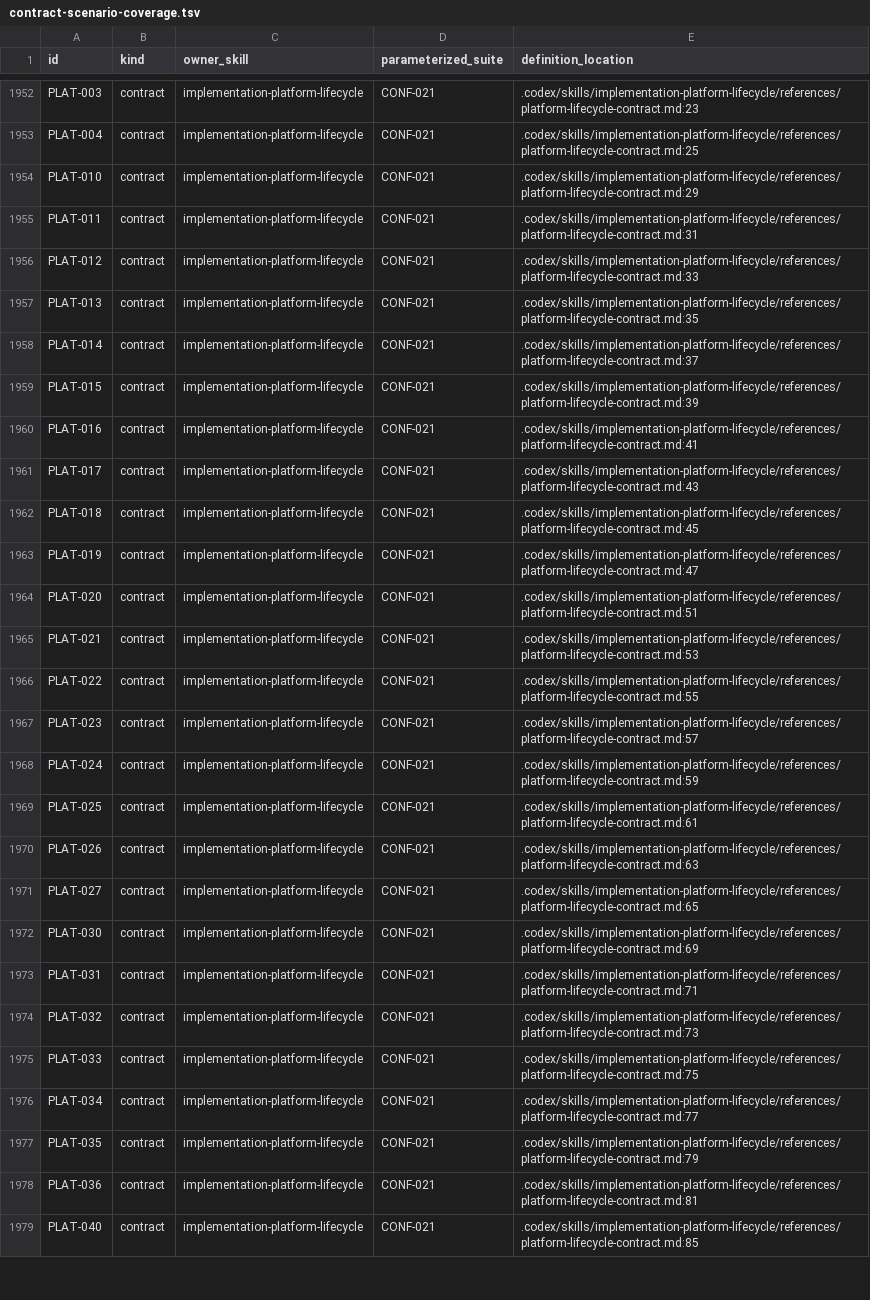
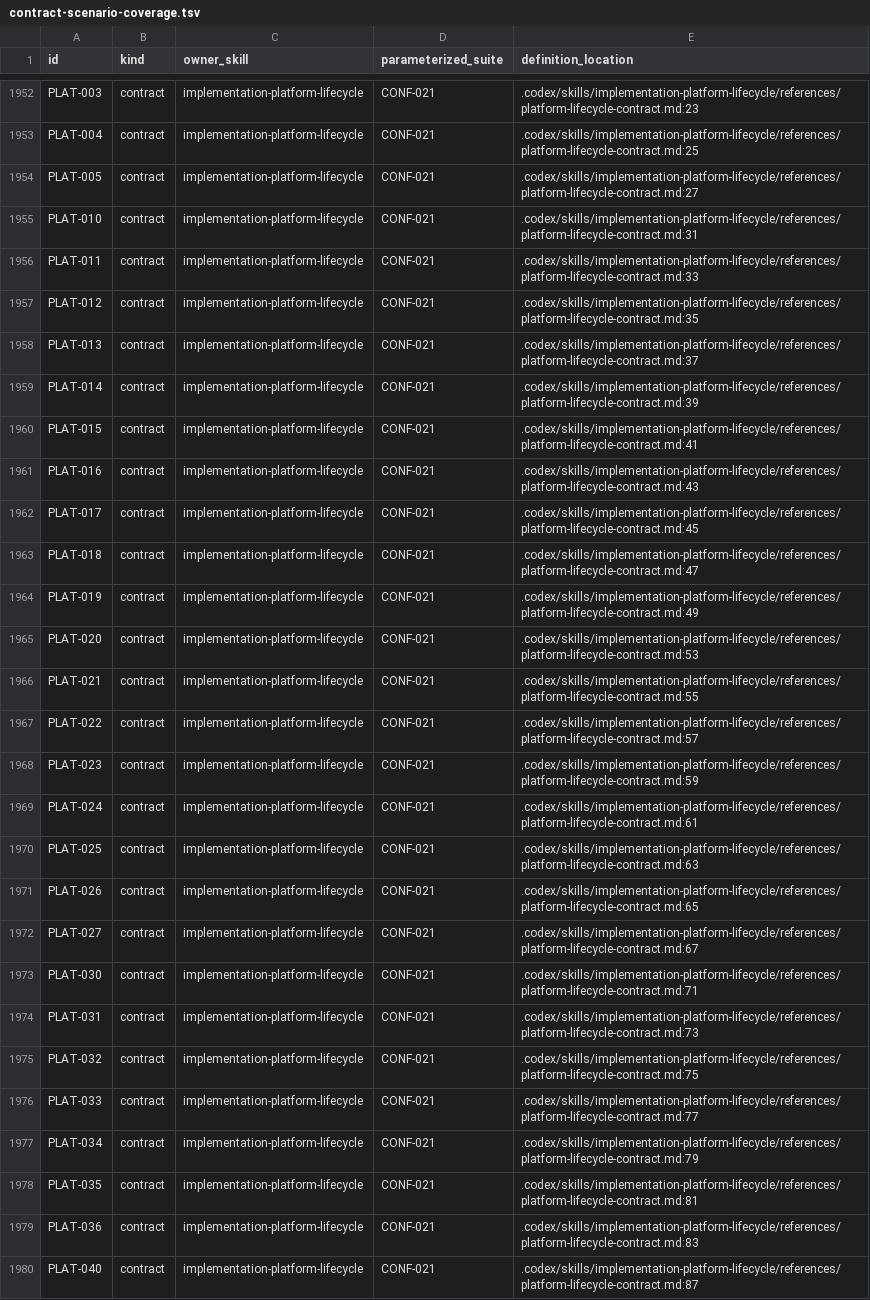
Before and after one commit to greenpau/agentx, a TSV file: .codex/skills/implementation-conformance-audit/references/contract-scenario-coverage.tsv, drawn as a sheet; only a part is shown, gaps mark what is left out; addresses are those after the commit; the diff covers the shown part only; the diff names each change by its address in the sheet, - before the commit and + after, or states it on an @@ line.

Commit message:
build: add versioned build identity and release workflow
Before this commit: AgentX used a package constant for version reporting and had
no repository-owned version file, linker metadata flow, or Makefile release
workflow. Build identity projections and related contracts were not unified.

After this commit: Resolve one immutable build identity from VERSION and optional
linker metadata, then project its semantic version through CLI, interactive,
SDK, MCP, session, and observability surfaces. Add build, test, audit,
cross-build, dependency, and release targets. Make the hostile terminal-stream
test establish its blocked read before timing delivery.

Tests: `make test`

More info: Install the versioned CLI from its latest release and use VERSION
1.0.1 for source builds. Refresh build identity contracts and conformance
ledgers, and clarify staged-scope inspection in the source-code-management skill.

```diff
--- a/.codex/skills/implementation-conformance-audit/references/contract-scenario-coverage.tsv
+++ b/.codex/skills/implementation-conformance-audit/references/contract-scenario-coverage.tsv
+row 1954: PLAT-005 | contract | implementation-platform-lifecycle | CONF-021 | .codex/skills/implementation-platform-lifecycle/references/platform-lifecycle-contract.md:27
-E1955 (definition_location): .codex/skills/implementation-platform-lifecycle/references/platform-lifecycle-contract.md:29
+E1955 (definition_location): .codex/skills/implementation-platform-lifecycle/references/platform-lifecycle-contract.md:31
-E1956 (definition_location): .codex/skills/implementation-platform-lifecycle/references/platform-lifecycle-contract.md:31
+E1956 (definition_location): .codex/skills/implementation-platform-lifecycle/references/platform-lifecycle-contract.md:33
-E1957 (definition_location): .codex/skills/implementation-platform-lifecycle/references/platform-lifecycle-contract.md:33
+E1957 (definition_location): .codex/skills/implementation-platform-lifecycle/references/platform-lifecycle-contract.md:35
-E1958 (definition_location): .codex/skills/implementation-platform-lifecycle/references/platform-lifecycle-contract.md:35
+E1958 (definition_location): .codex/skills/implementation-platform-lifecycle/references/platform-lifecycle-contract.md:37
-E1959 (definition_location): .codex/skills/implementation-platform-lifecycle/references/platform-lifecycle-contract.md:37
+E1959 (definition_location): .codex/skills/implementation-platform-lifecycle/references/platform-lifecycle-contract.md:39
-E1960 (definition_location): .codex/skills/implementation-platform-lifecycle/references/platform-lifecycle-contract.md:39
+E1960 (definition_location): .codex/skills/implementation-platform-lifecycle/references/platform-lifecycle-contract.md:41
-E1961 (definition_location): .codex/skills/implementation-platform-lifecycle/references/platform-lifecycle-contract.md:41
+E1961 (definition_location): .codex/skills/implementation-platform-lifecycle/references/platform-lifecycle-contract.md:43
-E1962 (definition_location): .codex/skills/implementation-platform-lifecycle/references/platform-lifecycle-contract.md:43
+E1962 (definition_location): .codex/skills/implementation-platform-lifecycle/references/platform-lifecycle-contract.md:45
-E1963 (definition_location): .codex/skills/implementation-platform-lifecycle/references/platform-lifecycle-contract.md:45
+E1963 (definition_location): .codex/skills/implementation-platform-lifecycle/references/platform-lifecycle-contract.md:47
-E1964 (definition_location): .codex/skills/implementation-platform-lifecycle/references/platform-lifecycle-contract.md:47
+E1964 (definition_location): .codex/skills/implementation-platform-lifecycle/references/platform-lifecycle-contract.md:49
-E1965 (definition_location): .codex/skills/implementation-platform-lifecycle/references/platform-lifecycle-contract.md:51
+E1965 (definition_location): .codex/skills/implementation-platform-lifecycle/references/platform-lifecycle-contract.md:53
-E1966 (definition_location): .codex/skills/implementation-platform-lifecycle/references/platform-lifecycle-contract.md:53
+E1966 (definition_location): .codex/skills/implementation-platform-lifecycle/references/platform-lifecycle-contract.md:55
-E1967 (definition_location): .codex/skills/implementation-platform-lifecycle/references/platform-lifecycle-contract.md:55
+E1967 (definition_location): .codex/skills/implementation-platform-lifecycle/references/platform-lifecycle-contract.md:57
-E1968 (definition_location): .codex/skills/implementation-platform-lifecycle/references/platform-lifecycle-contract.md:57
+E1968 (definition_location): .codex/skills/implementation-platform-lifecycle/references/platform-lifecycle-contract.md:59
-E1969 (definition_location): .codex/skills/implementation-platform-lifecycle/references/platform-lifecycle-contract.md:59
+E1969 (definition_location): .codex/skills/implementation-platform-lifecycle/references/platform-lifecycle-contract.md:61
-E1970 (definition_location): .codex/skills/implementation-platform-lifecycle/references/platform-lifecycle-contract.md:61
+E1970 (definition_location): .codex/skills/implementation-platform-lifecycle/references/platform-lifecycle-contract.md:63
-E1971 (definition_location): .codex/skills/implementation-platform-lifecycle/references/platform-lifecycle-contract.md:63
+E1971 (definition_location): .codex/skills/implementation-platform-lifecycle/references/platform-lifecycle-contract.md:65
-E1972 (definition_location): .codex/skills/implementation-platform-lifecycle/references/platform-lifecycle-contract.md:65
+E1972 (definition_location): .codex/skills/implementation-platform-lifecycle/references/platform-lifecycle-contract.md:67
-E1973 (definition_location): .codex/skills/implementation-platform-lifecycle/references/platform-lifecycle-contract.md:69
+E1973 (definition_location): .codex/skills/implementation-platform-lifecycle/references/platform-lifecycle-contract.md:71
-E1974 (definition_location): .codex/skills/implementation-platform-lifecycle/references/platform-lifecycle-contract.md:71
+E1974 (definition_location): .codex/skills/implementation-platform-lifecycle/references/platform-lifecycle-contract.md:73
-E1975 (definition_location): .codex/skills/implementation-platform-lifecycle/references/platform-lifecycle-contract.md:73
+E1975 (definition_location): .codex/skills/implementation-platform-lifecycle/references/platform-lifecycle-contract.md:75
-E1976 (definition_location): .codex/skills/implementation-platform-lifecycle/references/platform-lifecycle-contract.md:75
+E1976 (definition_location): .codex/skills/implementation-platform-lifecycle/references/platform-lifecycle-contract.md:77
-E1977 (definition_location): .codex/skills/implementation-platform-lifecycle/references/platform-lifecycle-contract.md:77
+E1977 (definition_location): .codex/skills/implementation-platform-lifecycle/references/platform-lifecycle-contract.md:79
-E1978 (definition_location): .codex/skills/implementation-platform-lifecycle/references/platform-lifecycle-contract.md:79
+E1978 (definition_location): .codex/skills/implementation-platform-lifecycle/references/platform-lifecycle-contract.md:81
-E1979 (definition_location): .codex/skills/implementation-platform-lifecycle/references/platform-lifecycle-contract.md:81
+E1979 (definition_location): .codex/skills/implementation-platform-lifecycle/references/platform-lifecycle-contract.md:83
-E1980 (definition_location): .codex/skills/implementation-platform-lifecycle/references/platform-lifecycle-contract.md:85
+E1980 (definition_location): .codex/skills/implementation-platform-lifecycle/references/platform-lifecycle-contract.md:87
```
Also changed, not shown: 1 added row and 32 edited cells elsewhere in this file, .codex/skills/implementation-conformance-audit/references/source-contract-trace.tsv, .codex/skills/implementation-conformance-audit/references/source-coverage.tsv, 19 other files.
